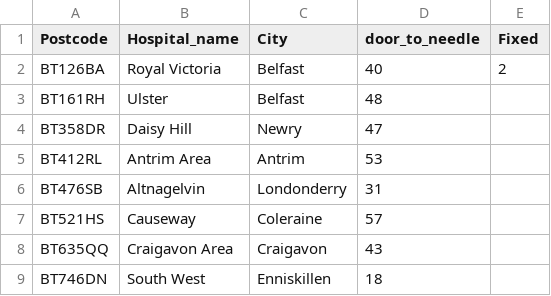
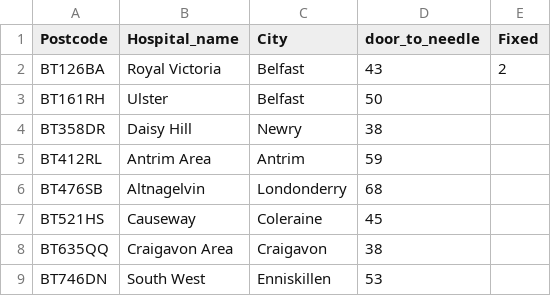
Before and after one commit to northern-ireland-stroke/2023_northern_ireland_stroke, a CSV file: data/hospitals.csv, drawn as a sheet; the diff names each change by its address in the sheet, - before the commit and + after, or states it on an @@ line.

Commit message:
Update hospitals with 2022-23 SSNAP data

```diff
--- a/data/hospitals.csv
+++ b/data/hospitals.csv
-D2 (door_to_needle): 40
+D2 (door_to_needle): 43
-D3 (door_to_needle): 48
+D3 (door_to_needle): 50
-D4 (door_to_needle): 47
+D4 (door_to_needle): 38
-D5 (door_to_needle): 53
+D5 (door_to_needle): 59
-D6 (door_to_needle): 31
+D6 (door_to_needle): 68
-D7 (door_to_needle): 57
+D7 (door_to_needle): 45
-D8 (door_to_needle): 43
+D8 (door_to_needle): 38
-D9 (door_to_needle): 18
+D9 (door_to_needle): 53
```
